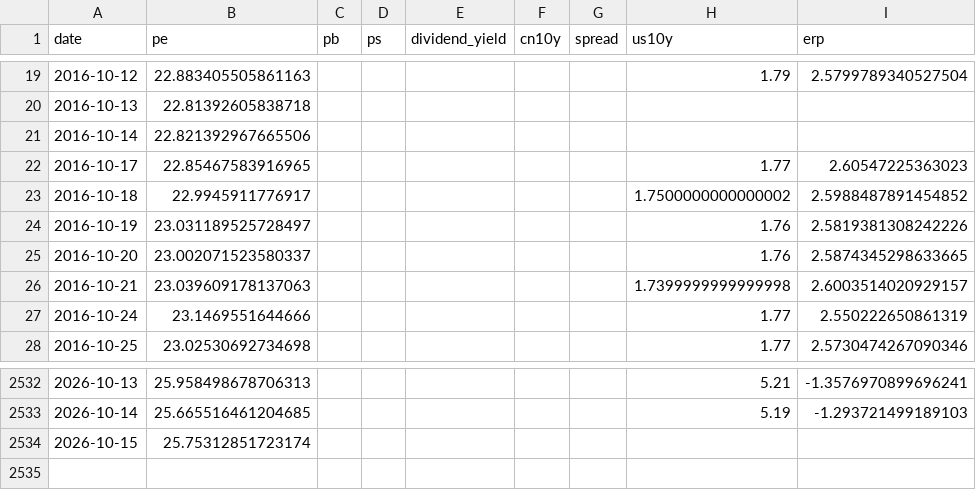
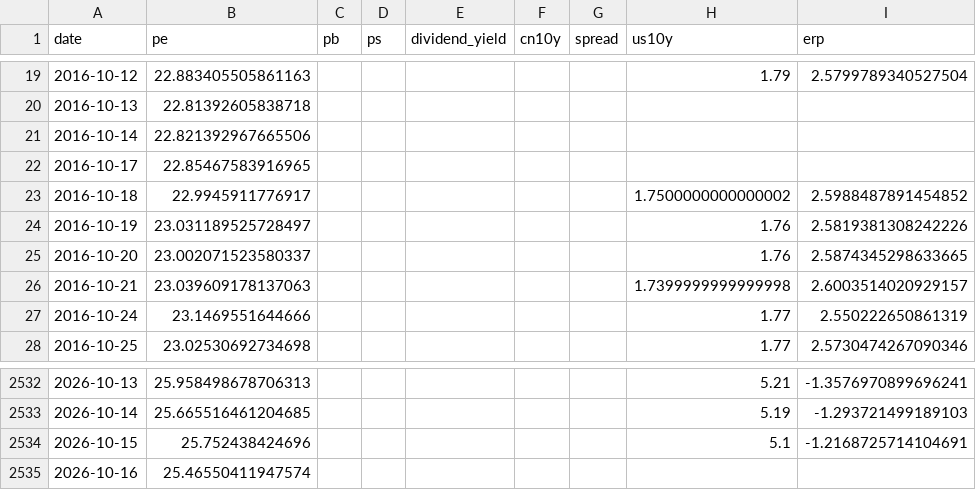
Before and after one commit to wangwentao557/investment-dashboard, a CSV file: data/history/spx.csv, drawn as a sheet; only a part is shown, gaps mark what is left out.

```diff
--- a/data/history/spx.csv
+++ b/data/history/spx.csv
@@ -21,3 +21,3 @@ date,pe,pb,ps,dividend_yield,cn10y,spread,us10y,erp
 2016-10-14,22.821392967665506,,,,,,,
-2016-10-17,22.85467583916965,,,,,,1.77,2.60547225363023
+2016-10-17,22.85467583916965,,,,,,,
 2016-10-18,22.9945911776917,,,,,,1.7500000000000002,2.5988487891454852
@@ -2533,2 +2533,3 @@ date,pe,pb,ps,dividend_yield,cn10y,spread,us10y,erp
 2026-10-14,25.665516461204685,,,,,,5.19,-1.293721499189103
-2026-10-15,25.75312851723174,,,,,,,
+2026-10-15,25.752438424696,,,,,,5.1,-1.2168725714104691
+2026-10-16,25.46550411947574,,,,,,,
```
Also changed, not shown: data/history/div_lowvol.csv, data/history/ndx.csv, 14 other files.
